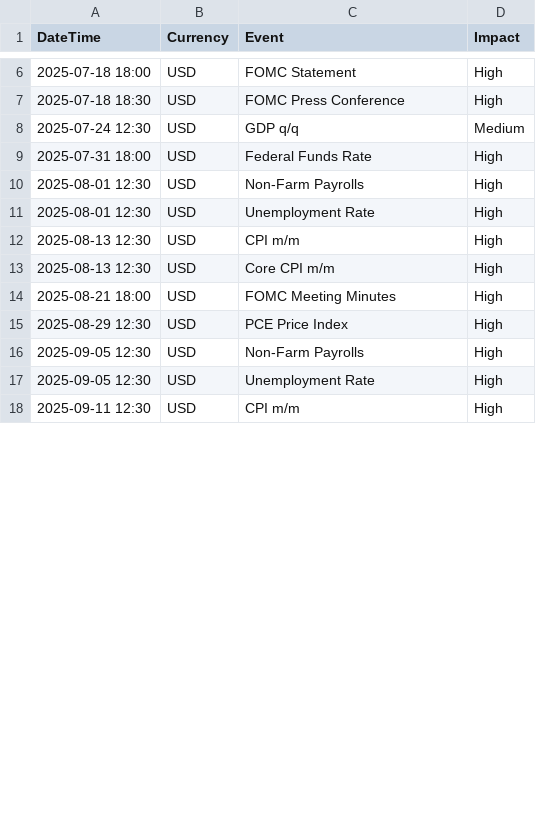
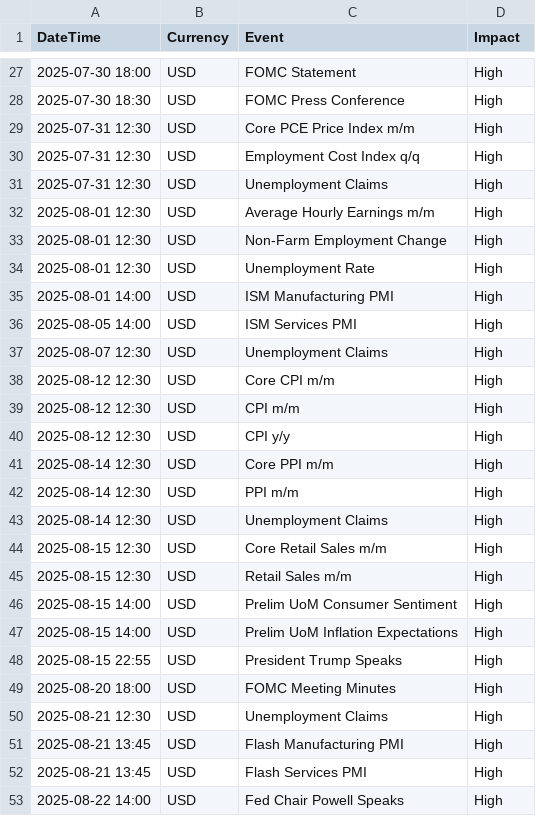
Before and after one commit to anvudinh138/Test1, a CSV file: recovery-grid/data/historical_news_2025.csv, drawn as a sheet; only a part is shown, gaps mark what is left out; the diff covers the shown part only.

```diff
--- a/recovery-grid/data/historical_news_2025.csv
+++ b/recovery-grid/data/historical_news_2025.csv
@@ -6,13 +27,27 @@ DateTime,Currency,Event,Impact
-2025-07-18 18:00,USD,FOMC Statement,High
-2025-07-18 18:30,USD,FOMC Press Conference,High
-2025-07-24 12:30,USD,GDP q/q,Medium
-2025-07-31 18:00,USD,Federal Funds Rate,High
-2025-08-01 12:30,USD,Non-Farm Payrolls,High
+2025-07-30 18:00,USD,FOMC Statement,High
+2025-07-30 18:30,USD,FOMC Press Conference,High
+2025-07-31 12:30,USD,Core PCE Price Index m/m,High
+2025-07-31 12:30,USD,Employment Cost Index q/q,High
+2025-07-31 12:30,USD,Unemployment Claims,High
+2025-08-01 12:30,USD,Average Hourly Earnings m/m,High
+2025-08-01 12:30,USD,Non-Farm Employment Change,High
 2025-08-01 12:30,USD,Unemployment Rate,High
-2025-08-13 12:30,USD,CPI m/m,High
-2025-08-13 12:30,USD,Core CPI m/m,High
-2025-08-21 18:00,USD,FOMC Meeting Minutes,High
-2025-08-29 12:30,USD,PCE Price Index,High
-2025-09-05 12:30,USD,Non-Farm Payrolls,High
-2025-09-05 12:30,USD,Unemployment Rate,High
-2025-09-11 12:30,USD,CPI m/m,High
+2025-08-01 14:00,USD,ISM Manufacturing PMI,High
+2025-08-05 14:00,USD,ISM Services PMI,High
+2025-08-07 12:30,USD,Unemployment Claims,High
+2025-08-12 12:30,USD,Core CPI m/m,High
+2025-08-12 12:30,USD,CPI m/m,High
+2025-08-12 12:30,USD,CPI y/y,High
+2025-08-14 12:30,USD,Core PPI m/m,High
+2025-08-14 12:30,USD,PPI m/m,High
+2025-08-14 12:30,USD,Unemployment Claims,High
+2025-08-15 12:30,USD,Core Retail Sales m/m,High
+2025-08-15 12:30,USD,Retail Sales m/m,High
+2025-08-15 14:00,USD,Prelim UoM Consumer Sentiment,High
+2025-08-15 14:00,USD,Prelim UoM Inflation Expectations,High
+2025-08-15 22:55,USD,President Trump Speaks,High
+2025-08-20 18:00,USD,FOMC Meeting Minutes,High
+2025-08-21 12:30,USD,Unemployment Claims,High
+2025-08-21 13:45,USD,Flash Manufacturing PMI,High
+2025-08-21 13:45,USD,Flash Services PMI,High
+2025-08-22 14:00,USD,Fed Chair Powell Speaks,High
```
Also changed, not shown: 21 added rows, 1 removed row and 11 edited cells elsewhere in this file, 1 other file.
